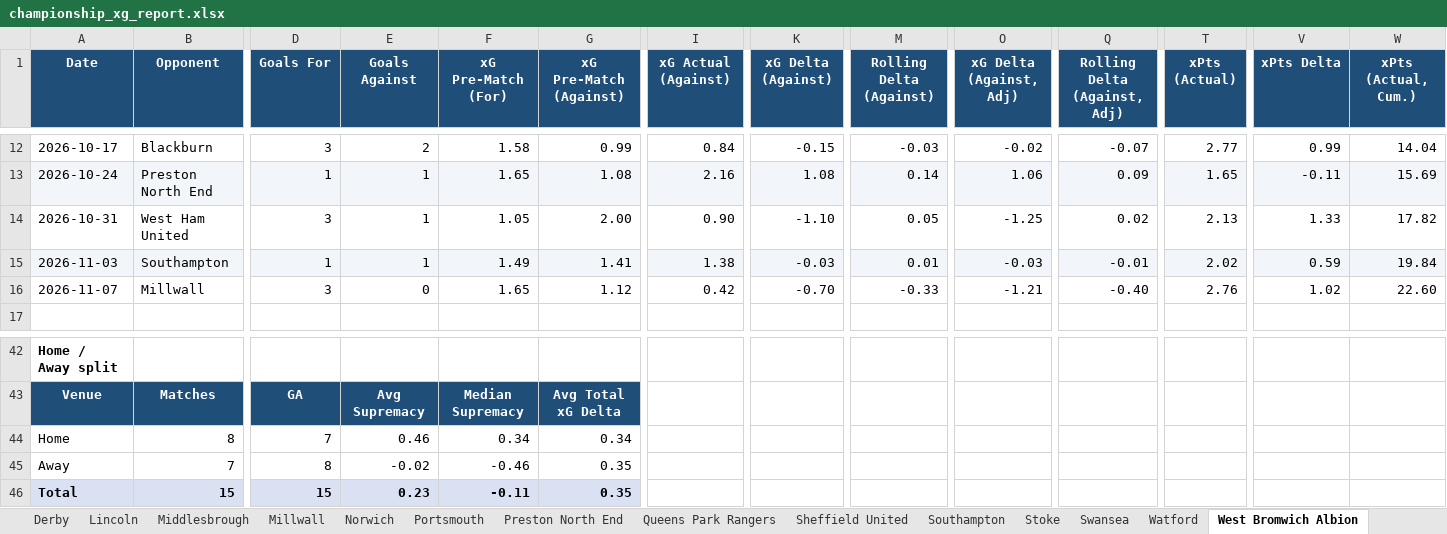
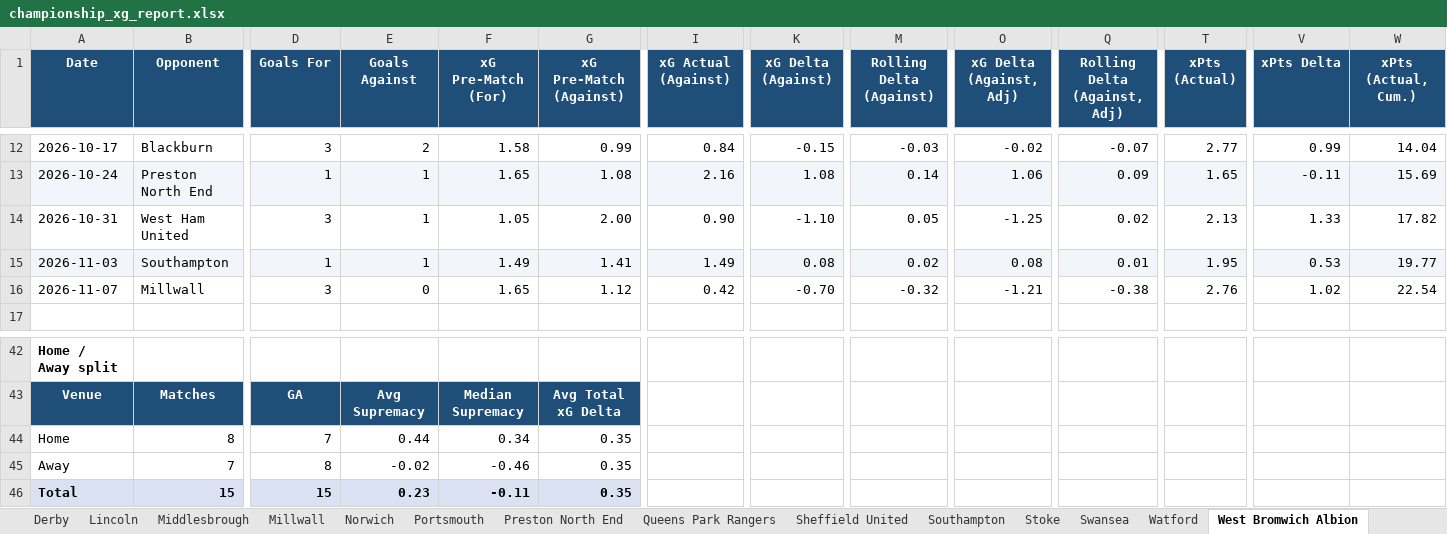
Before and after one commit to boylealert0209/efl-xg-model, an Excel workbook: data/championship_xg_report.xlsx, sheet West Bromwich Albion, drawn as a sheet; only a part is shown, gaps mark what is left out; values as stored, in another font and other column widths than the file's, no borders; charts and pictures and conditional formats not drawn; the diff names each change by its address in the sheet, - before the commit and + after, or states it on an @@ line.

```diff
--- a/data/championship_xg_report.xlsx (sheet West Bromwich Albion)
+++ b/data/championship_xg_report.xlsx (sheet West Bromwich Albion)
-I15 (xG Actual (Against)): 1.38
+I15 (xG Actual (Against)): 1.49
-K15 (xG Delta (Against)): -0.03
+K15 (xG Delta (Against)): 0.08
-M15 (Rolling Delta (Against)): 0.01
+M15 (Rolling Delta (Against)): 0.02
-O15 (xG Delta (Against, Adj)): -0.03
+O15 (xG Delta (Against, Adj)): 0.08
-Q15 (Rolling Delta (Against, Adj)): -0.01
+Q15 (Rolling Delta (Against, Adj)): 0.01
-T15 (xPts (Actual)): 2.02
+T15 (xPts (Actual)): 1.95
-V15 (xPts Delta): 0.59
+V15 (xPts Delta): 0.53
-W15 (xPts (Actual, Cum.)): 19.84
+W15 (xPts (Actual, Cum.)): 19.77
-M16 (Rolling Delta (Against)): -0.33
+M16 (Rolling Delta (Against)): -0.32
-Q16 (Rolling Delta (Against, Adj)): -0.40
+Q16 (Rolling Delta (Against, Adj)): -0.38
-W16 (xPts (Actual, Cum.)): 22.60
+W16 (xPts (Actual, Cum.)): 22.54
-E44 (Goals Against): 0.46
+E44 (Goals Against): 0.44
-G44 (xG Pre-Match (Against)): 0.34
+G44 (xG Pre-Match (Against)): 0.35
```
Also changed, not shown: sheet Supremacy Delta (Away), sheet Southampton, sheet Norwich, sheet Birmingham, sheet Match Log, sheet Watford, 18 more sheets, other sheet tabs, 5 other files.
